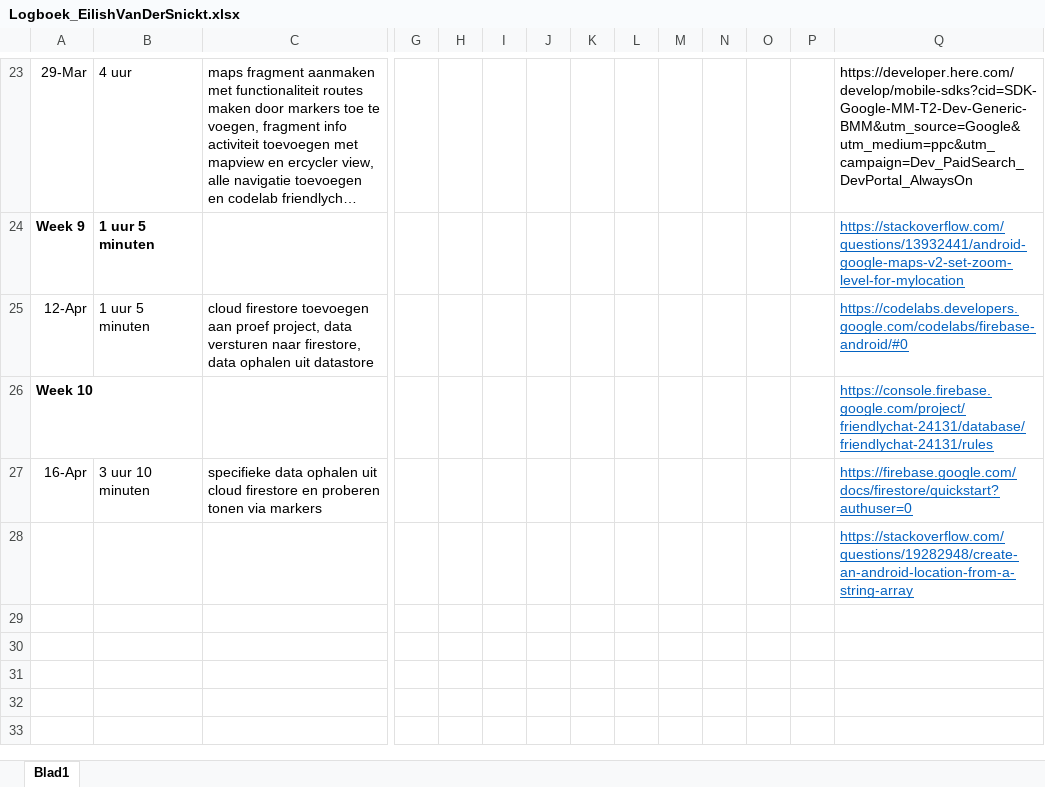
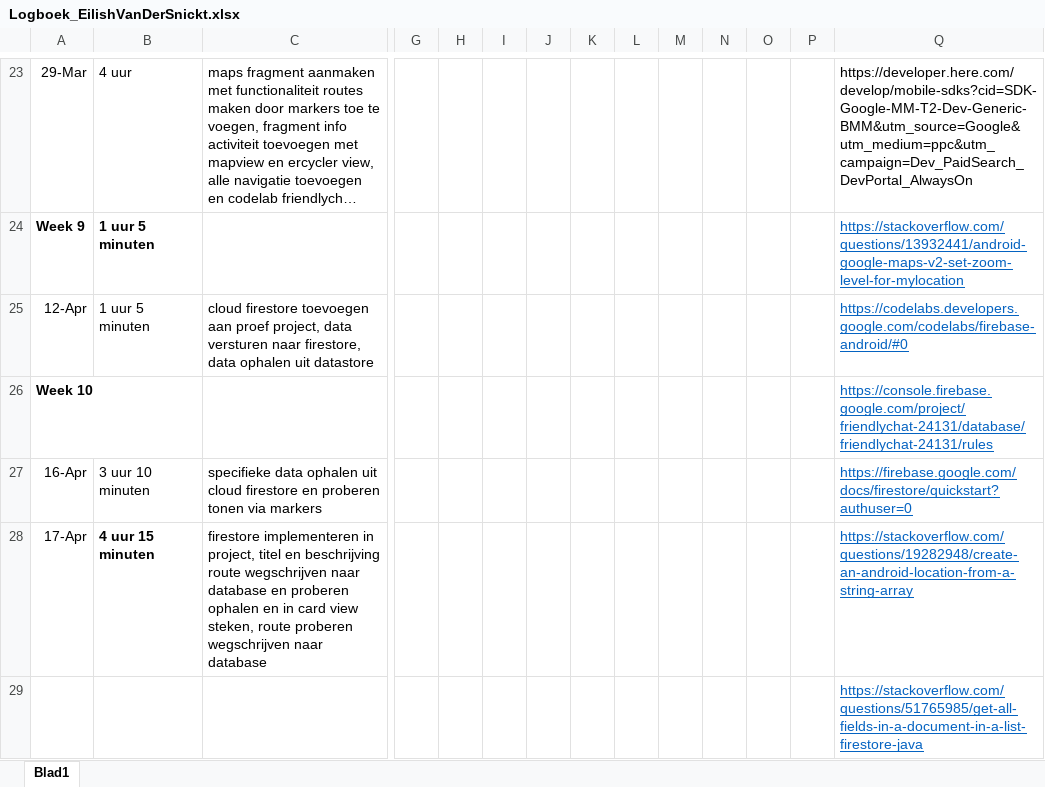
Before and after one commit to EilishVanDerSnickt/MI4, an Excel workbook: Logboek_EilishVanDerSnickt.xlsx, sheet Blad1, drawn as a sheet; only a part is shown, gaps mark what is left out; long unchanged cells end in …; values as stored, in another font and other column widths than the file's, no borders; addresses are those after the commit; rows hold the shown columns only; the diff names each change by its address in the sheet, - before the commit and + after, or states it on an @@ line.

Commit message:
Firestore implementatie titel en titelbeschrijving wegschrijven naar firestore

```diff
--- a/Logboek_EilishVanDerSnickt.xlsx (sheet Blad1)
+++ b/Logboek_EilishVanDerSnickt.xlsx (sheet Blad1)
+row 28: 17-Apr | 4 uur 15 minuten | firestore implementeren in project, titel en beschrijving route wegschrijven naar database en proberen ophalen en in card view steken, route proberen wegschrijven naar database |  |  |  |  |  |  |  |  |  |  | https://stackoverflow.com/questions/19282948/create-an-android-location-from-a-string-array
-Q29: https://stackoverflow.com/questions/19282948/create-an-android-location-from-a-string-array
+Q29: https://stackoverflow.com/questions/51765985/get-all-fields-in-a-document-in-a-list-firestore-java
```
Also changed, not shown: 7 other files.
